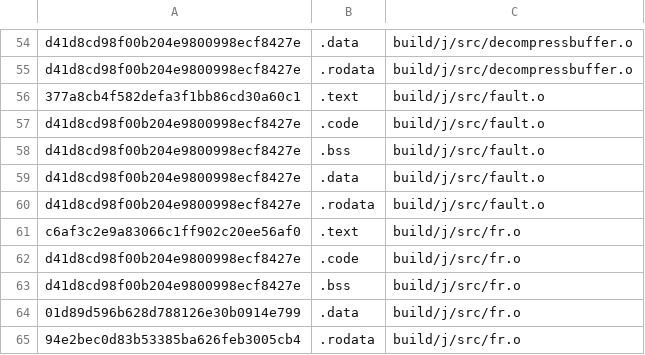
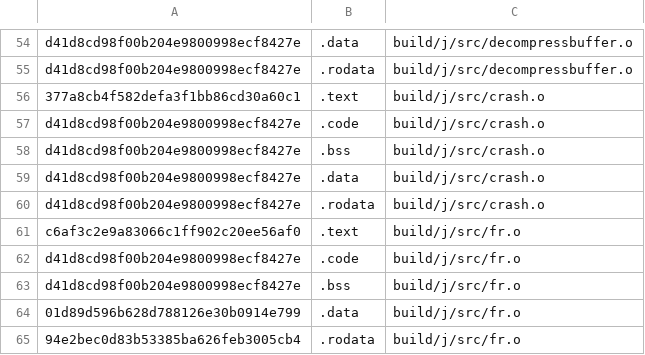
Before and after one commit to AXDOOMER/goldeneye007_decomp, a CSV file: ge007.j-test_basis.csv, drawn as a sheet; only a part is shown, gaps mark what is left out.

```diff
--- a/ge007.j-test_basis.csv
+++ b/ge007.j-test_basis.csv
@@ -55,7 +55,7 @@ d41d8cd98f00b204e9800998ecf8427e,.data,build/j/src/decompressbuffer.o
 d41d8cd98f00b204e9800998ecf8427e,.rodata,build/j/src/decompressbuffer.o
-377a8cb4f582defa3f1bb86cd30a60c1,.text,build/j/src/fault.o
-d41d8cd98f00b204e9800998ecf8427e,.code,build/j/src/fault.o
-d41d8cd98f00b204e9800998ecf8427e,.bss,build/j/src/fault.o
-d41d8cd98f00b204e9800998ecf8427e,.data,build/j/src/fault.o
-d41d8cd98f00b204e9800998ecf8427e,.rodata,build/j/src/fault.o
+377a8cb4f582defa3f1bb86cd30a60c1,.text,build/j/src/crash.o
+d41d8cd98f00b204e9800998ecf8427e,.code,build/j/src/crash.o
+d41d8cd98f00b204e9800998ecf8427e,.bss,build/j/src/crash.o
+d41d8cd98f00b204e9800998ecf8427e,.data,build/j/src/crash.o
+d41d8cd98f00b204e9800998ecf8427e,.rodata,build/j/src/crash.o
 c6af3c2e9a83066c1ff902c20ee56af0,.text,build/j/src/fr.o
```
Also changed, not shown: ge007.e-test_basis.csv, ge007.u-test_basis.csv, 13 other files.
